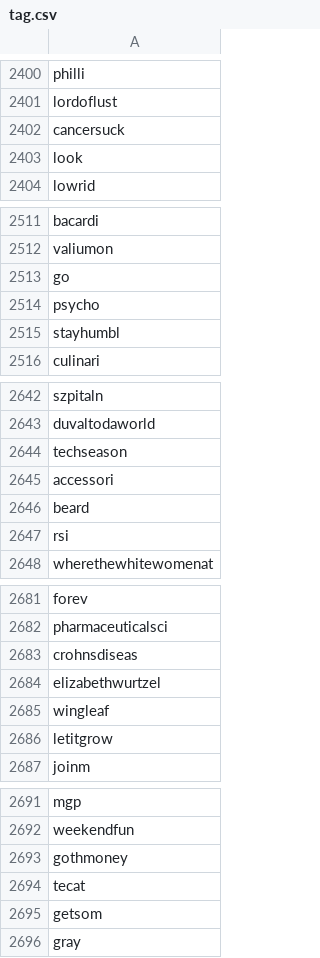
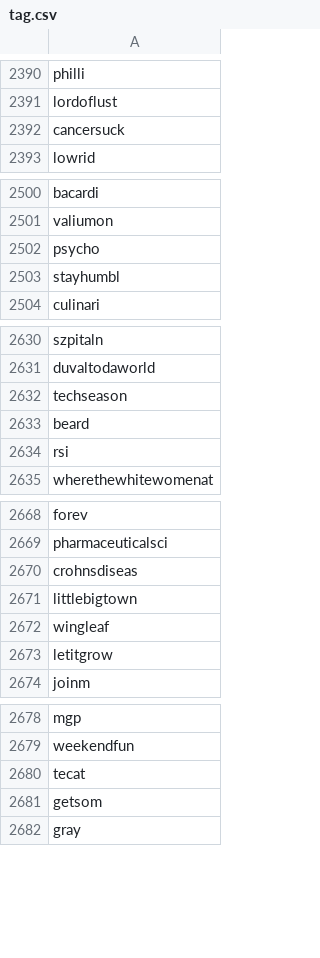
Before and after one commit to MohanL/InstagramResearch, a CSV file: dev/tag.csv, drawn as a sheet; only a part is shown, gaps mark what is left out; the diff covers the shown part only.

```diff
--- a/dev/tag.csv
+++ b/dev/tag.csv
@@ -2402,3 +2392,2 @@ lordoflust
 cancersuck
-look
 lowrid
@@ -2512,3 +2501,2 @@ bacardi
 valiumon
-go
 psycho
@@ -2644,3 +2632,2 @@ duvaltodaworld
 techseason
-accessori
 beard
@@ -2683,3 +2670,3 @@ pharmaceuticalsci
 crohnsdiseas
-elizabethwurtzel
+littlebigtown
 wingleaf
@@ -2692,3 +2679,2 @@ mgp
 weekendfun
-gothmoney
 tecat
```
Also changed, not shown: 26 removed rows, 8 moved rows and 2 edited cells elsewhere in this file, dev/text.csv, 32 other files.
